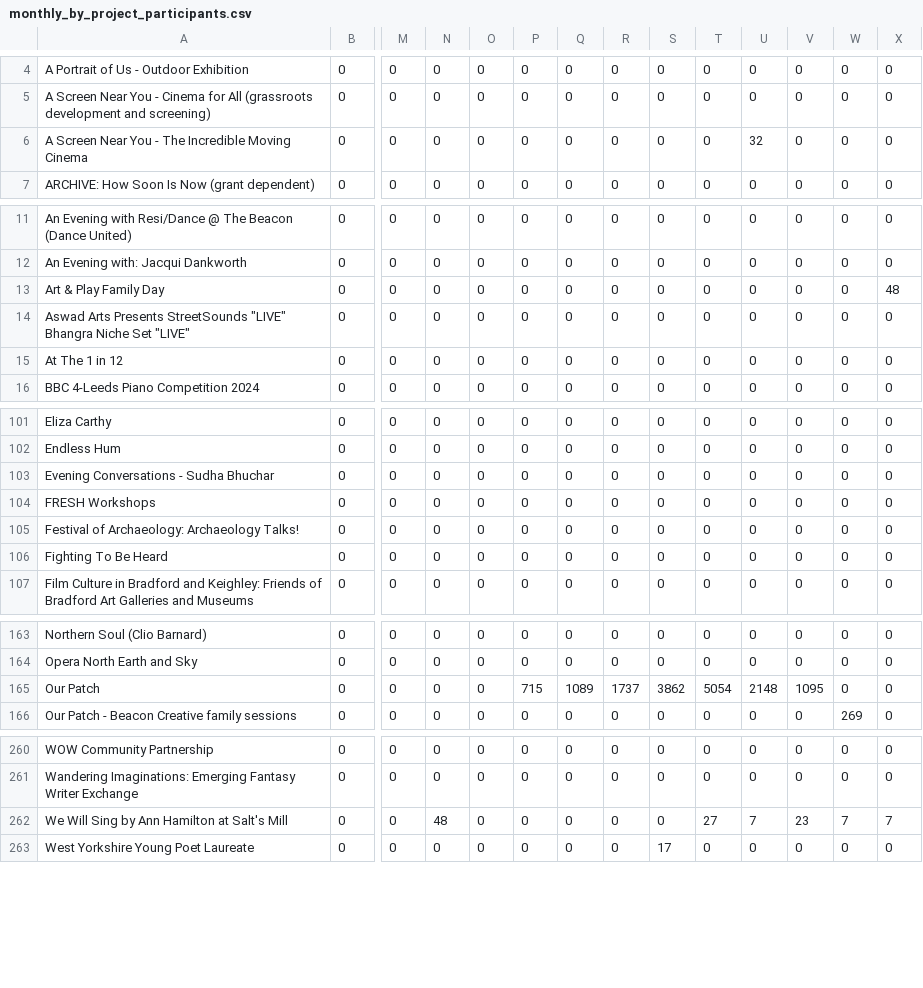
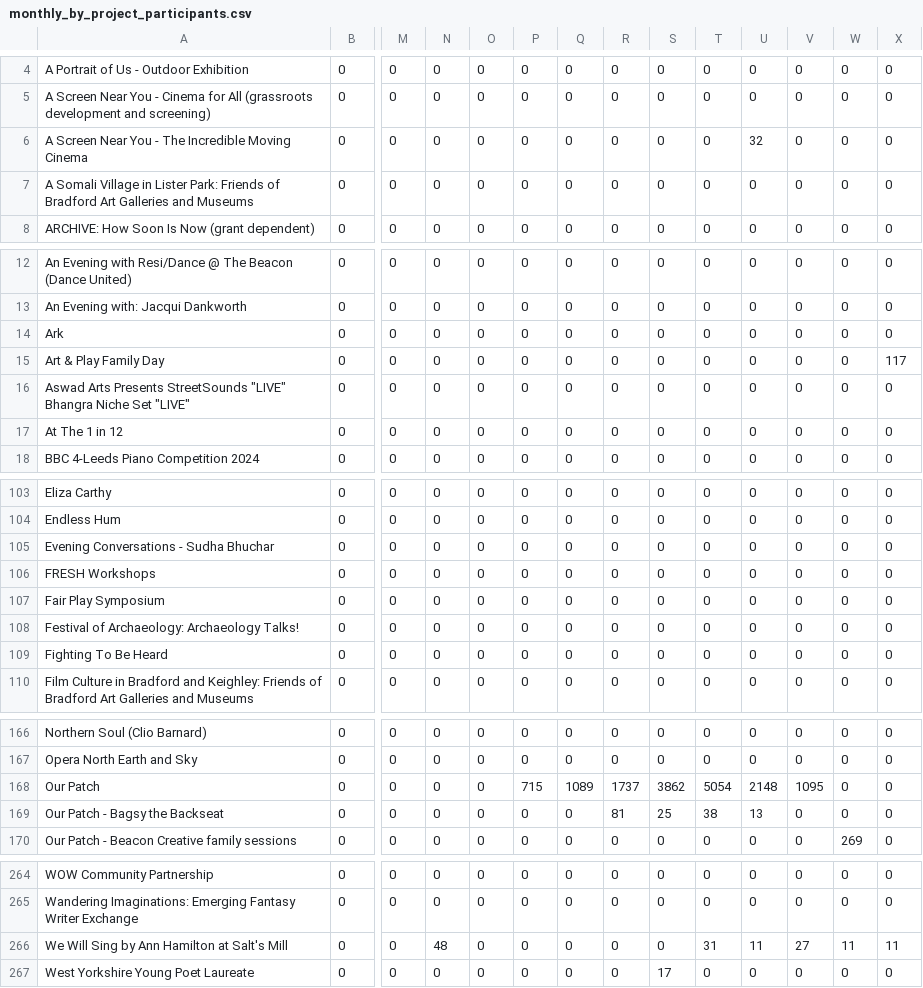
Before and after one commit to open-innovations/bradford-2025, a CSV file: src/themes/programme/_data/events/monthly_by_project_participants.csv, drawn as a sheet; only a part is shown, gaps mark what is left out; addresses are those after the commit; rows hold the shown columns only; the diff names each change by its address in the sheet, - before the commit and + after, or states it on an @@ line.

```diff
--- a/src/themes/programme/_data/events/monthly_by_project_participants.csv
+++ b/src/themes/programme/_data/events/monthly_by_project_participants.csv
+row 7: A Somali Village in Lister Park: Friends of Bradford Art Galleries and Museums | 0 | 0 | 0 | 0 | 0 | 0 | 0 | 0 | 0 | 0 | 0 | 0 | 0
+row 14: Ark | 0 | 0 | 0 | 0 | 0 | 0 | 0 | 0 | 0 | 0 | 0 | 0 | 0
-X15: 48
+X15: 117
+row 107: Fair Play Symposium | 0 | 0 | 0 | 0 | 0 | 0 | 0 | 0 | 0 | 0 | 0 | 0 | 0
+row 169: Our Patch - Bagsy the Backseat | 0 | 0 | 0 | 0 | 0 | 0 | 81 | 25 | 38 | 13 | 0 | 0 | 0
-T266: 27
+T266: 31
-U266: 7
+U266: 11
-V266: 23
+V266: 27
-W266: 7
+W266: 11
-X266: 7
+X266: 11
```
Also changed, not shown: src/themes/programme/_data/events/monthly_breakdown.csv, src/themes/programme/_data/events/monthly_by_project.csv, 25 other files.
